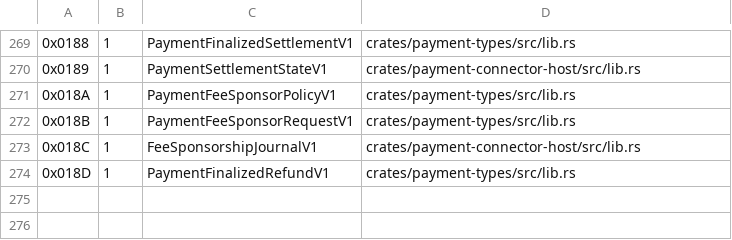
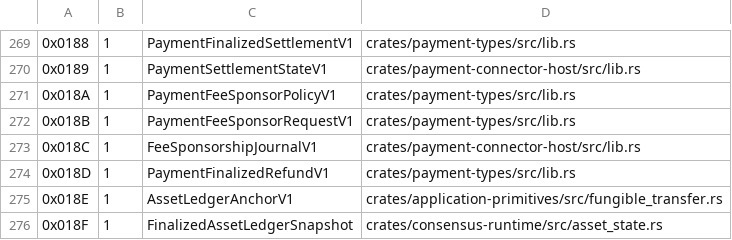
Before and after one commit to advatar/ActiveChain, a TSV file: testing/type-tag-registry-v1.tsv, drawn as a sheet; only a part is shown, gaps mark what is left out; the diff names each change by its address in the sheet, - before the commit and + after, or states it on an @@ line.

Commit message:
feat(assets): authenticate finalized ledger anchor (#164) (#542)

```diff
--- a/testing/type-tag-registry-v1.tsv
+++ b/testing/type-tag-registry-v1.tsv
+row 275: 0x018E | 1 | AssetLedgerAnchorV1 | crates/application-primitives/src/fungible_transfer.rs
+row 276: 0x018F | 1 | FinalizedAssetLedgerSnapshot | crates/consensus-runtime/src/asset_state.rs
```
Also changed, not shown: 6 other files.
